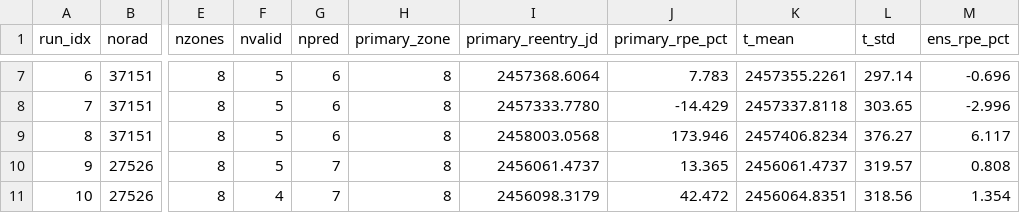
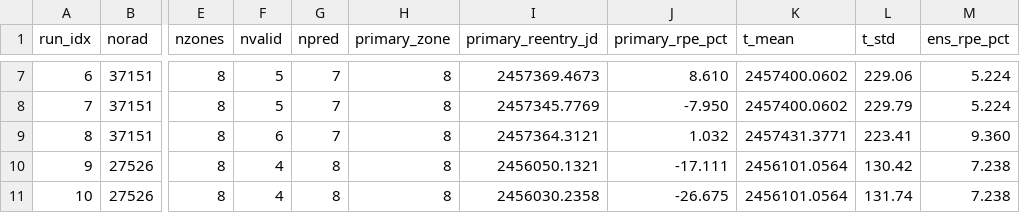
Before and after one commit to hari251086/OREM, a CSV file: scratch_rpe/manuscript23/results_summary_part_001_021.csv, drawn as a sheet; only a part is shown, gaps mark what is left out; the diff covers the shown part only; the diff names each change by its address in the sheet, - before the commit and + after, or states it on an @@ line.

```diff
--- a/scratch_rpe/manuscript23/results_summary_part_001_021.csv
+++ b/scratch_rpe/manuscript23/results_summary_part_001_021.csv
-G7:G9 (npred): 6
+G7:G9 (npred): 7
-I7 (primary_reentry_jd): 2457368.6064
+I7 (primary_reentry_jd): 2457369.4673
-J7 (primary_rpe_pct): 7.783
+J7 (primary_rpe_pct): 8.610
-K7 (t_mean): 2457355.2261
+K7 (t_mean): 2457400.0602
-L7 (t_std): 297.14
+L7 (t_std): 229.06
-M7 (ens_rpe_pct): -0.696
+M7 (ens_rpe_pct): 5.224
-I8 (primary_reentry_jd): 2457333.7780
+I8 (primary_reentry_jd): 2457345.7769
-J8 (primary_rpe_pct): -14.429
+J8 (primary_rpe_pct): -7.950
-K8 (t_mean): 2457337.8118
+K8 (t_mean): 2457400.0602
-L8 (t_std): 303.65
+L8 (t_std): 229.79
-M8 (ens_rpe_pct): -2.996
+M8 (ens_rpe_pct): 5.224
-F9 (nvalid): 5
+F9 (nvalid): 6
-I9 (primary_reentry_jd): 2458003.0568
+I9 (primary_reentry_jd): 2457364.3121
-J9 (primary_rpe_pct): 173.946
+J9 (primary_rpe_pct): 1.032
-K9 (t_mean): 2457406.8234
+K9 (t_mean): 2457431.3771
-L9 (t_std): 376.27
+L9 (t_std): 223.41
-M9 (ens_rpe_pct): 6.117
+M9 (ens_rpe_pct): 9.360
-F10 (nvalid): 5
+F10 (nvalid): 4
-G10:G11 (npred): 7
+G10:G11 (npred): 8
-I10 (primary_reentry_jd): 2456061.4737
+I10 (primary_reentry_jd): 2456050.1321
-J10 (primary_rpe_pct): 13.365
+J10 (primary_rpe_pct): -17.111
-K10 (t_mean): 2456061.4737
+K10 (t_mean): 2456101.0564
-L10 (t_std): 319.57
+L10 (t_std): 130.42
-M10 (ens_rpe_pct): 0.808
+M10 (ens_rpe_pct): 7.238
-I11 (primary_reentry_jd): 2456098.3179
+I11 (primary_reentry_jd): 2456030.2358
-J11 (primary_rpe_pct): 42.472
+J11 (primary_rpe_pct): -26.675
-K11 (t_mean): 2456064.8351
+K11 (t_mean): 2456101.0564
-L11 (t_std): 318.56
+L11 (t_std): 131.74
-M11 (ens_rpe_pct): 1.354
+M11 (ens_rpe_pct): 7.238
```
Also changed, not shown: 102 edited cells elsewhere in this file, scratch_rpe/combined_resonance/midlife_summary.csv, scratch_rpe/manuscript23/manuscript_table_full.csv, 13 other files.
